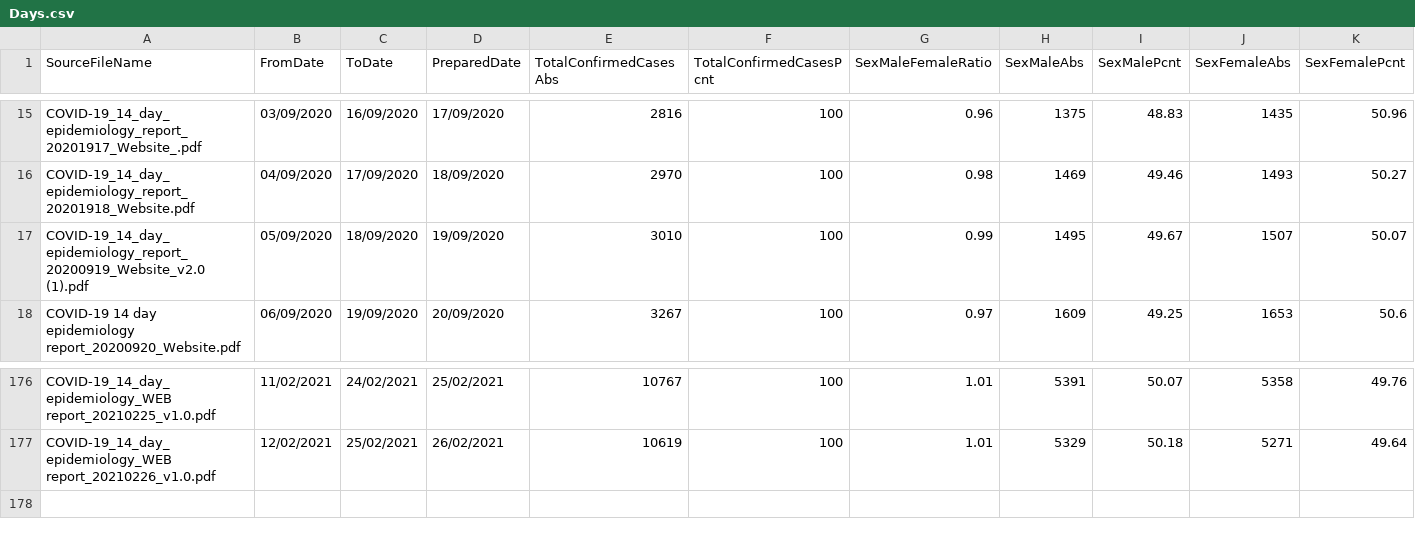
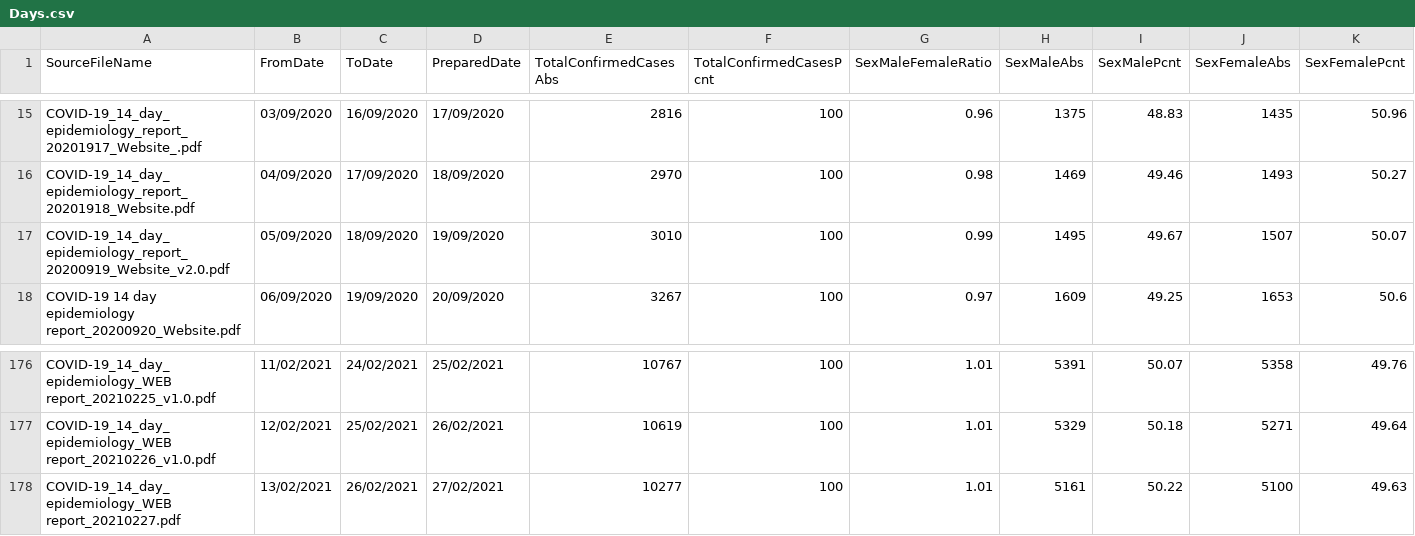
Before and after one commit to isag-covid19/covid19-dataextracts, a CSV file: DailyEpidemiology/Days.csv, drawn as a sheet; only a part is shown, gaps mark what is left out; rows hold the shown columns only; the diff names each change by its address in the sheet, - before the commit and + after, or states it on an @@ line.

```diff
--- a/DailyEpidemiology/Days.csv
+++ b/DailyEpidemiology/Days.csv
-A17 (SourceFileName): COVID-19_14_day_epidemiology_report_20200919_Website_v2.0 (1).pdf
+A17 (SourceFileName): COVID-19_14_day_epidemiology_report_20200919_Website_v2.0.pdf
+row 178: COVID-19_14_day_epidemiology_WEB report_20210227.pdf | 13/02/2021 | 26/02/2021 | 27/02/2021 | 10277 | 100 | 1.01 | 5161 | 50.22 | 5100 | 49.63
```
Also changed, not shown: NIWeekly/NorthenIrelandWeekly.csv, 1 other file.
